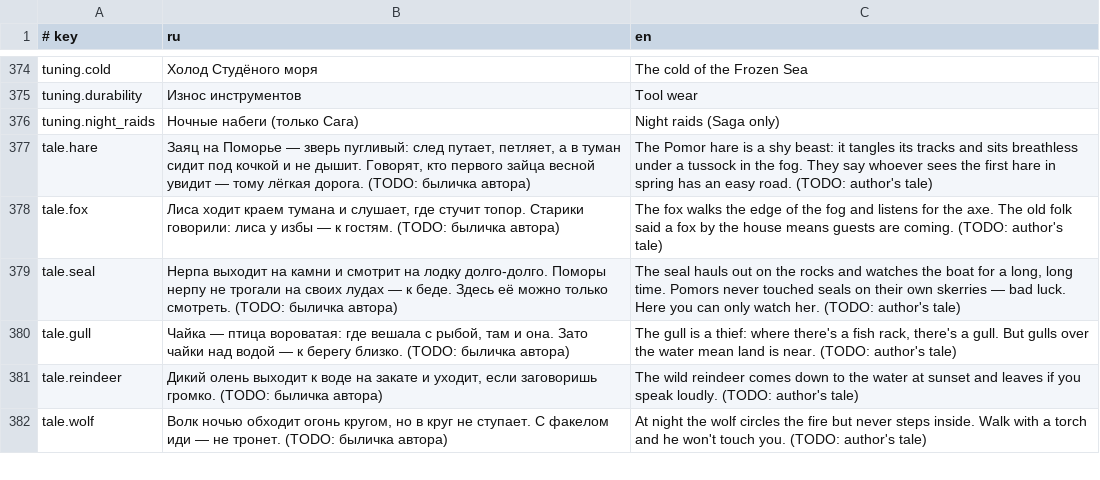
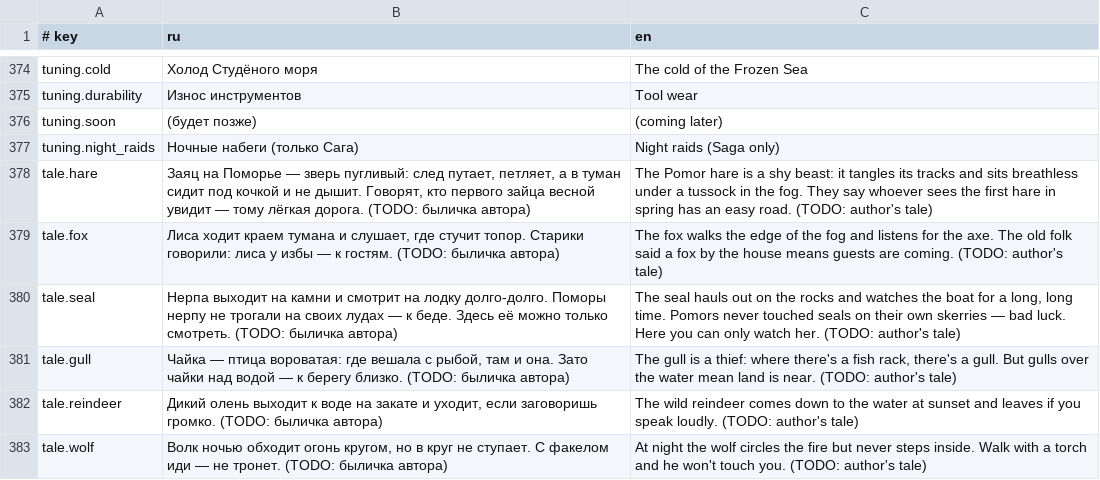
Before and after one commit to georgaimarinek-ai/Tihie-Ostrova, a TSV file: i18n/strings.tsv, drawn as a sheet; only a part is shown, gaps mark what is left out.

```diff
--- a/i18n/strings.tsv
+++ b/i18n/strings.tsv
@@ -375,2 +375,3 @@ tuning.cold	Холод Студёного моря	The cold of the Frozen Sea
 tuning.durability	Износ инструментов	Tool wear
+tuning.soon	(будет позже)	(coming later)
 tuning.night_raids	Ночные набеги (только Сага)	Night raids (Saga only)
```
Also changed, not shown: 16 other files.
